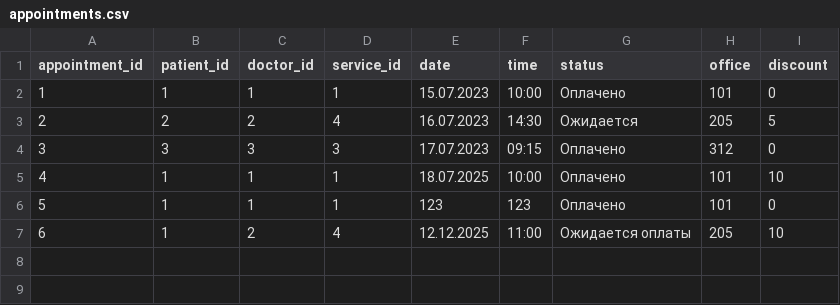
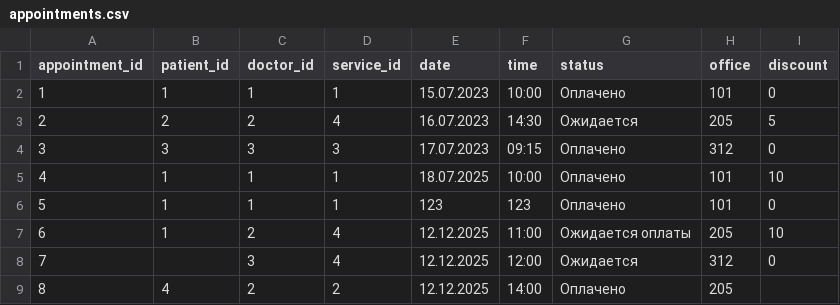
Before and after one commit to GregSh1ne/CourseWork4Semester, a CSV file: app/data/appointments.csv, drawn as a sheet; the diff names each change by its address in the sheet, - before the commit and + after, or states it on an @@ line.

```diff
--- a/app/data/appointments.csv
+++ b/app/data/appointments.csv
+row 8: 7 |  | 3 | 4 | 12.12.2025 | 12:00 | Ожидается | 312 | 0
+row 9: 8 | 4 | 2 | 2 | 12.12.2025 | 14:00 | Оплачено | 205
```
Also changed, not shown: app/data/diagnoses.csv, app/data/doctors.csv, 5 other files.
